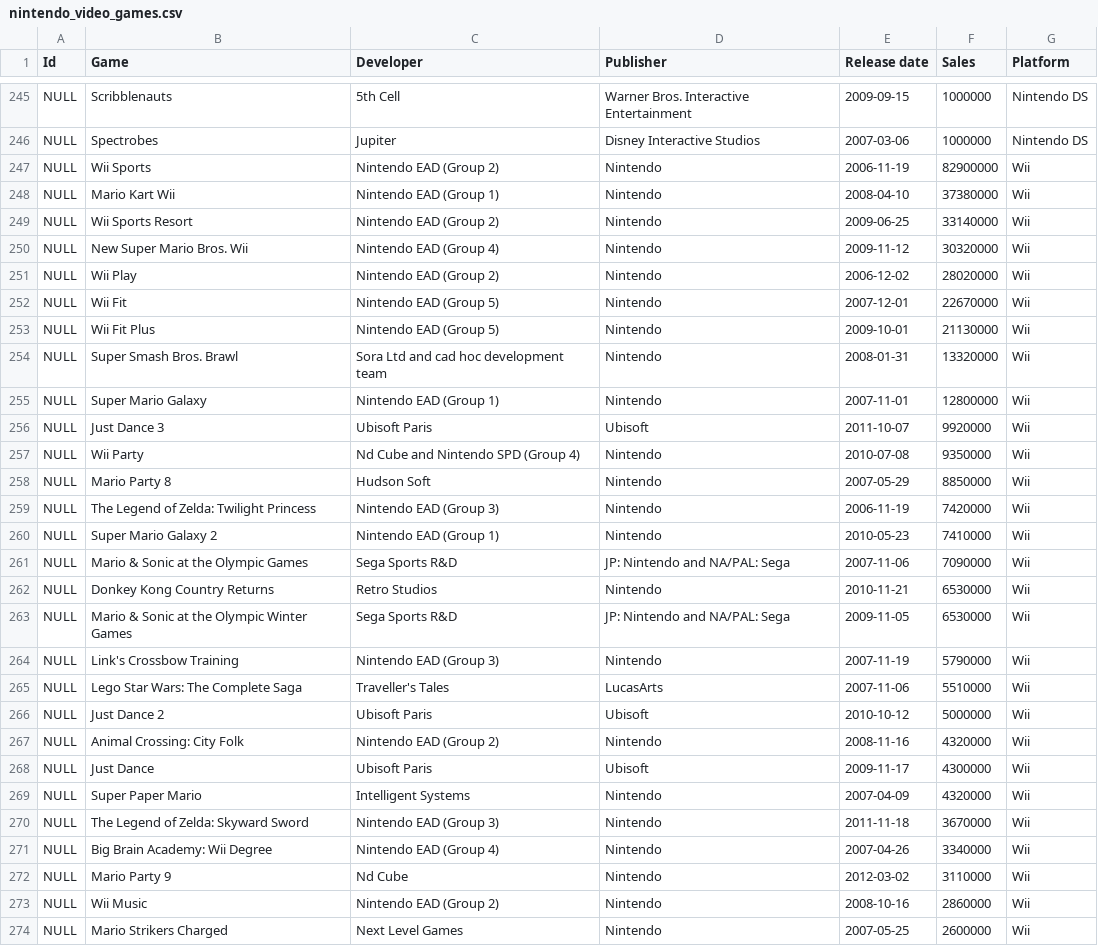
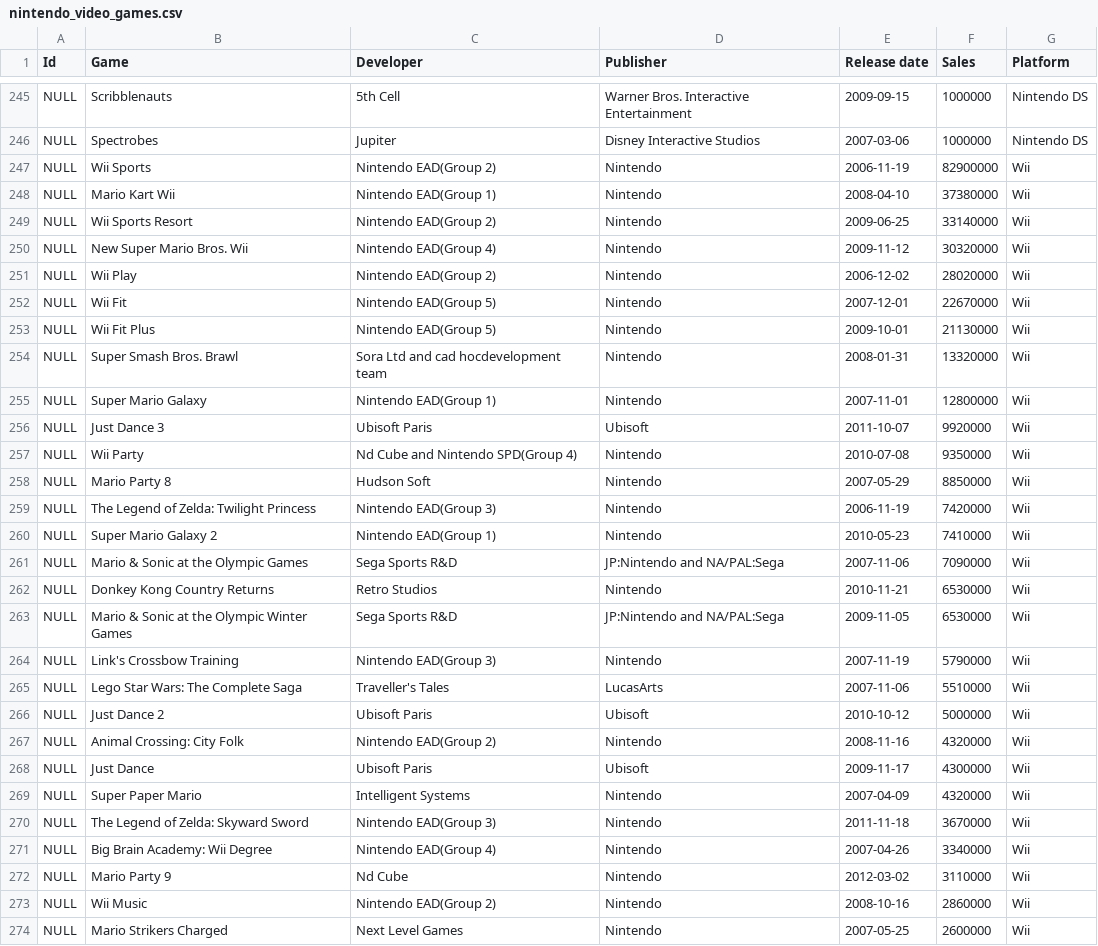
Before and after one commit to Madeline-Shao/tiers-of-the-kingdom, a CSV file: nintendo_video_games.csv, drawn as a sheet; only a part is shown, gaps mark what is left out; the diff covers the shown part only.

```diff
--- a/nintendo_video_games.csv
+++ b/nintendo_video_games.csv
@@ -246,29 +246,29 @@ NULL,Scribblenauts,5th Cell,Warner Bros. Interactive Entertainment,2009-09-15,10
 NULL,Spectrobes,Jupiter,Disney Interactive Studios,2007-03-06,1000000,Nintendo DS
-NULL,Wii Sports ,Nintendo EAD (Group 2),Nintendo,2006-11-19,82900000,Wii
-NULL,Mario Kart Wii ,Nintendo EAD (Group 1),Nintendo,2008-04-10,37380000,Wii
-NULL,Wii Sports Resort ,Nintendo EAD (Group 2),Nintendo,2009-06-25,33140000,Wii
-NULL,New Super Mario Bros. Wii ,Nintendo EAD (Group 4),Nintendo,2009-11-12,30320000,Wii
-NULL,Wii Play,Nintendo EAD (Group 2),Nintendo,2006-12-02,28020000,Wii
-NULL,Wii Fit,Nintendo EAD (Group 5),Nintendo,2007-12-01,22670000,Wii
-NULL,Wii Fit Plus,Nintendo EAD (Group 5),Nintendo,2009-10-01,21130000,Wii
-NULL,Super Smash Bros. Brawl,Sora Ltd and cad hoc development team,Nintendo,2008-01-31,13320000,Wii
-NULL,Super Mario Galaxy,Nintendo EAD (Group 1),Nintendo,2007-11-01,12800000,Wii
+NULL,Wii Sports,Nintendo EAD(Group 2),Nintendo,2006-11-19,82900000,Wii
+NULL,Mario Kart Wii,Nintendo EAD(Group 1),Nintendo,2008-04-10,37380000,Wii
+NULL,Wii Sports Resort,Nintendo EAD(Group 2),Nintendo,2009-06-25,33140000,Wii
+NULL,New Super Mario Bros. Wii,Nintendo EAD(Group 4),Nintendo,2009-11-12,30320000,Wii
+NULL,Wii Play,Nintendo EAD(Group 2),Nintendo,2006-12-02,28020000,Wii
+NULL,Wii Fit,Nintendo EAD(Group 5),Nintendo,2007-12-01,22670000,Wii
+NULL,Wii Fit Plus,Nintendo EAD(Group 5),Nintendo,2009-10-01,21130000,Wii
+NULL,Super Smash Bros. Brawl,Sora Ltd and cad hocdevelopment team,Nintendo,2008-01-31,13320000,Wii
+NULL,Super Mario Galaxy,Nintendo EAD(Group 1),Nintendo,2007-11-01,12800000,Wii
 NULL,Just Dance 3,Ubisoft Paris,Ubisoft,2011-10-07,9920000,Wii
-NULL,Wii Party,Nd Cube and Nintendo SPD (Group 4),Nintendo,2010-07-08,9350000,Wii
+NULL,Wii Party,Nd Cube and Nintendo SPD(Group 4),Nintendo,2010-07-08,9350000,Wii
 NULL,Mario Party 8,Hudson Soft,Nintendo,2007-05-29,8850000,Wii
-NULL,The Legend of Zelda: Twilight Princess,Nintendo EAD (Group 3),Nintendo,2006-11-19,7420000,Wii
-NULL,Super Mario Galaxy 2,Nintendo EAD (Group 1),Nintendo,2010-05-23,7410000,Wii
-NULL,Mario & Sonic at the Olympic Games,Sega Sports R&D,JP: Nintendo and NA/PAL: Sega,2007-11-06,7090000,Wii
+NULL,The Legend of Zelda: Twilight Princess,Nintendo EAD(Group 3),Nintendo,2006-11-19,7420000,Wii
+NULL,Super Mario Galaxy 2,Nintendo EAD(Group 1),Nintendo,2010-05-23,7410000,Wii
+NULL,Mario & Sonic at the Olympic Games,Sega Sports R&D,JP:Nintendo and NA/PAL:Sega,2007-11-06,7090000,Wii
 NULL,Donkey Kong Country Returns,Retro Studios,Nintendo,2010-11-21,6530000,Wii
-NULL,Mario & Sonic at the Olympic Winter Games,Sega Sports R&D,JP: Nintendo and NA/PAL: Sega,2009-11-05,6530000,Wii
-NULL,Link's Crossbow Training,Nintendo EAD (Group 3),Nintendo,2007-11-19,5790000,Wii
+NULL,Mario & Sonic at the Olympic Winter Games,Sega Sports R&D,JP:Nintendo and NA/PAL:Sega,2009-11-05,6530000,Wii
+NULL,Link's Crossbow Training,Nintendo EAD(Group 3),Nintendo,2007-11-19,5790000,Wii
 NULL,Lego Star Wars: The Complete Saga,Traveller's Tales,LucasArts,2007-11-06,5510000,Wii
 NULL,Just Dance 2,Ubisoft Paris,Ubisoft,2010-10-12,5000000,Wii
-NULL,Animal Crossing: City Folk,Nintendo EAD (Group 2),Nintendo,2008-11-16,4320000,Wii
+NULL,Animal Crossing: City Folk,Nintendo EAD(Group 2),Nintendo,2008-11-16,4320000,Wii
 NULL,Just Dance,Ubisoft Paris,Ubisoft,2009-11-17,4300000,Wii
 NULL,Super Paper Mario,Intelligent Systems,Nintendo,2007-04-09,4320000,Wii
-NULL,The Legend of Zelda: Skyward Sword,Nintendo EAD (Group 3),Nintendo,2011-11-18,3670000,Wii
-NULL,Big Brain Academy: Wii Degree,Nintendo EAD (Group 4),Nintendo,2007-04-26,3340000,Wii
+NULL,The Legend of Zelda: Skyward Sword,Nintendo EAD(Group 3),Nintendo,2011-11-18,3670000,Wii
+NULL,Big Brain Academy: Wii Degree,Nintendo EAD(Group 4),Nintendo,2007-04-26,3340000,Wii
 NULL,Mario Party 9,Nd Cube,Nintendo,2012-03-02,3110000,Wii
-NULL,Wii Music,Nintendo EAD (Group 2),Nintendo,2008-10-16,2860000,Wii
+NULL,Wii Music,Nintendo EAD(Group 2),Nintendo,2008-10-16,2860000,Wii
 NULL,Mario Strikers Charged,Next Level Games,Nintendo,2007-05-25,2600000,Wii
```
Also changed, not shown: 65 edited cells elsewhere in this file, 9 other files.
